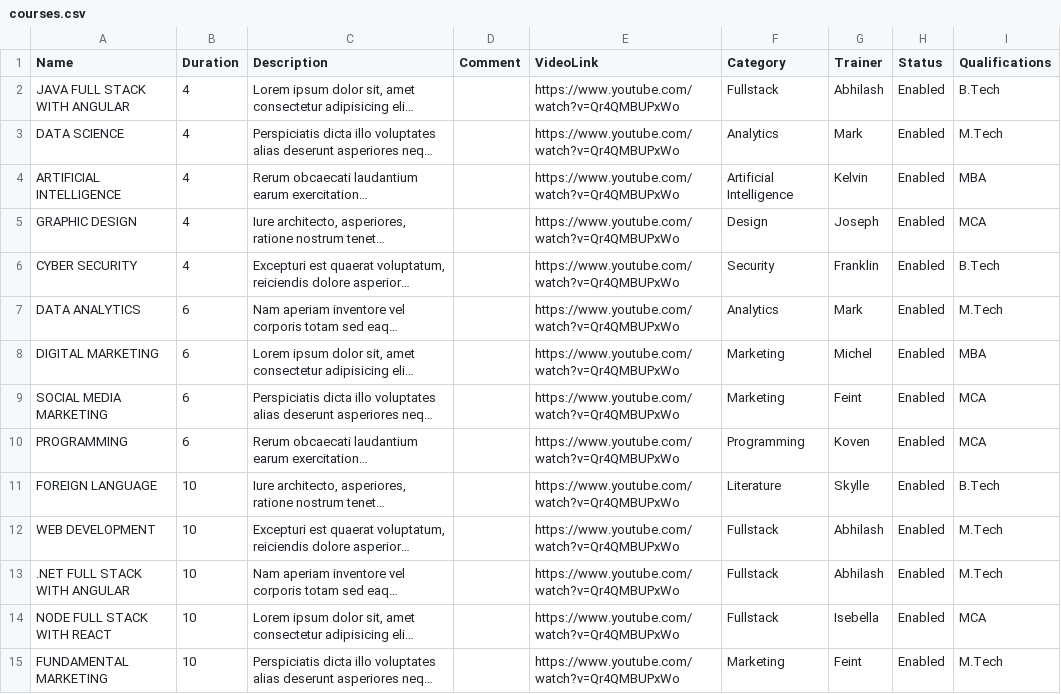
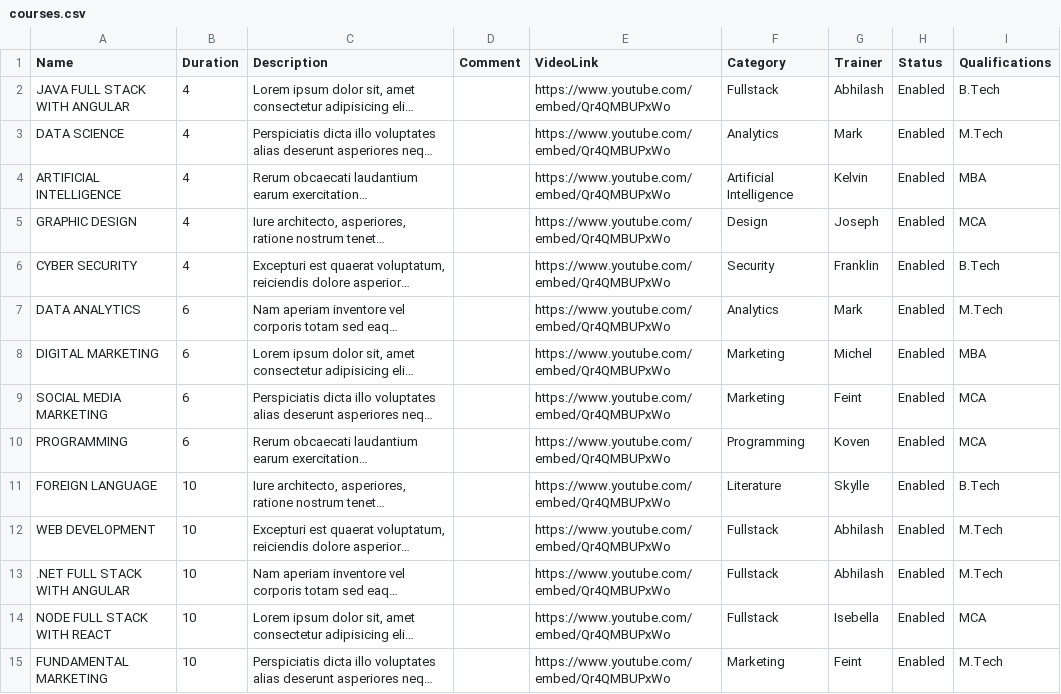
Before and after one commit to mohammed-shahan/CRM_Project, a CSV file: dummy_data/courses.csv, drawn as a sheet; only a part is shown; long unchanged cells end in …; the diff covers the shown part only; the diff names each change by its address in the sheet, - before the commit and + after, or states it on an @@ line.

Commit message:
change embed url in dummy data

```diff
--- a/dummy_data/courses.csv
+++ b/dummy_data/courses.csv
-E2:E15 (VideoLink): https://www.youtube.com/watch?v=Qr4QMBUPxWo
+E2:E15 (VideoLink): https://www.youtube.com/embed/Qr4QMBUPxWo
```
Also changed, not shown: 29 edited cells elsewhere in this file.
